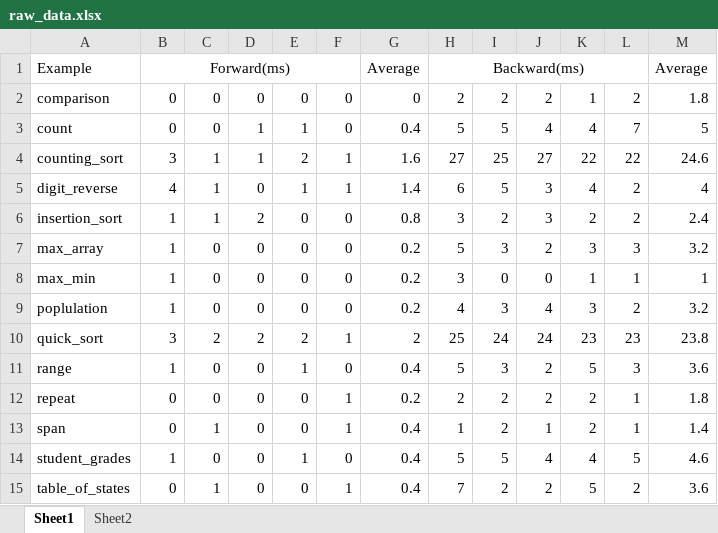
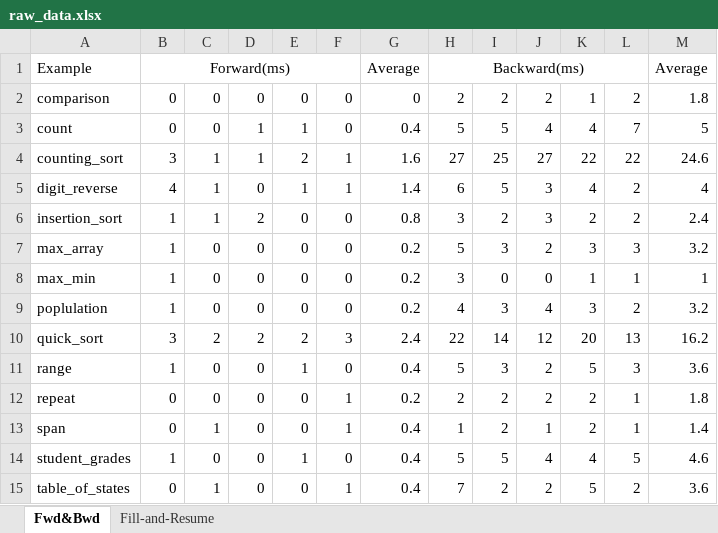
Before and after one commit to VioletLi/IMPLive, an Excel workbook: examples/raw_data.xlsx, sheet Fwd&Bwd, drawn as a sheet; values as stored, in another font and other column widths than the file's, no borders; the diff names each change by its address in the sheet, - before the commit and + after, or states it on an @@ line.

```diff
--- a/examples/raw_data.xlsx (sheet Fwd&Bwd)
+++ b/examples/raw_data.xlsx (sheet Fwd&Bwd)
-sheet tab: Sheet1
+sheet tab: Fwd&Bwd
-sheet tab: Sheet2
+sheet tab: Fill-and-Resume
-F10: 1
+F10: 3
-G10: 2
+G10: 2.4
-H10: 25
+H10: 22
-I10: 24
+I10: 14
-J10: 24
+J10: 12
-K10: 23
+K10: 20
-L10: 23
+L10: 13
-M10: 23.8
+M10: 16.2
```
Also changed, not shown: sheet Fill-and-Resume, 6 other files.
